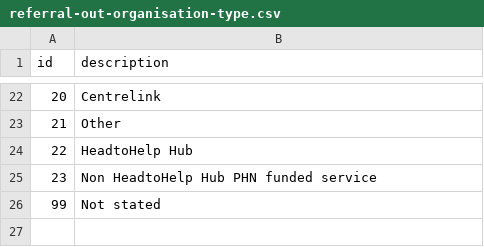
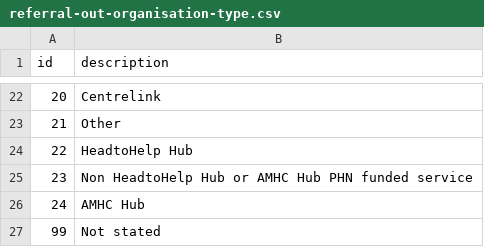
Before and after one commit to logicly-au/pmhc-mds-spec-amhc, a CSV file: type/referral-out-organisation-type.csv, drawn as a sheet; only a part is shown, gaps mark what is left out.

Commit message:
Updated Referral Out Organisation Type
* Updated 23: Non HeadtoHelp Hub PHN funded service to 23: Non HeadtoHelp Hub or AMHC Hub PHN funded service
* Added 24: AMHC Hub

```diff
--- a/type/referral-out-organisation-type.csv
+++ b/type/referral-out-organisation-type.csv
@@ -24,3 +24,4 @@ id,description
 22,"HeadtoHelp Hub"
-23,"Non HeadtoHelp Hub PHN funded service"
+23,"Non HeadtoHelp Hub or AMHC Hub PHN funded service"
+24,"AMHC Hub"
 99,"Not stated"
```
Also changed, not shown: 1 other file.
